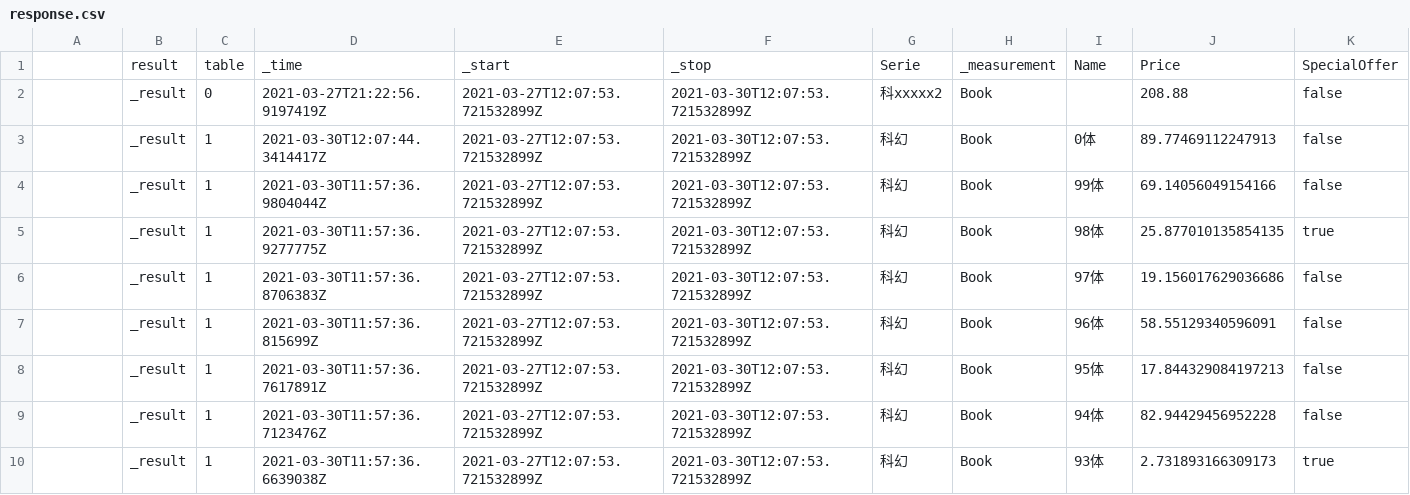
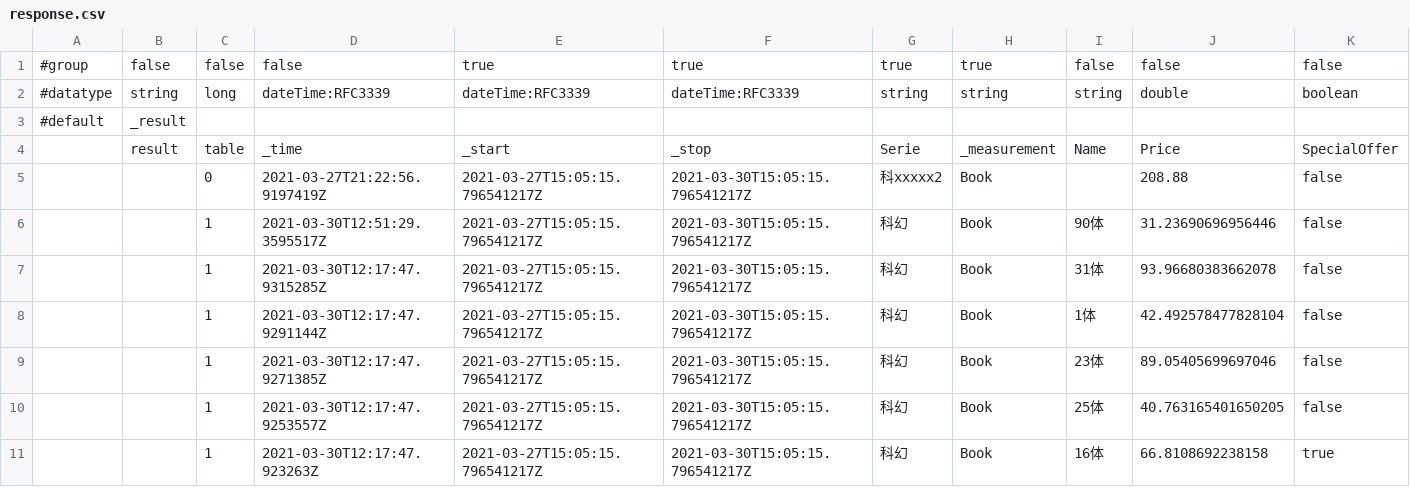
Before and after one commit to xljiulang/Influxdb2.Client, a CSV file: Performances/Influxdb-MockServer/wwwroot/response.csv, drawn as a sheet; only a part is shown; the diff covers the shown part only.

Commit message:
csv增加注释头

```diff
--- a/Performances/Influxdb-MockServer/wwwroot/response.csv
+++ b/Performances/Influxdb-MockServer/wwwroot/response.csv
@@ -1,10 +1,11 @@
+#group,false,false,false,true,true,true,true,false,false,false
+#datatype,string,long,dateTime:RFC3339,dateTime:RFC3339,dateTime:RFC3339,string,string,string,double,boolean
+#default,_result,,,,,,,,,
 ,result,table,_time,_start,_stop,Serie,_measurement,Name,Price,SpecialOffer
-,_result,0,2021-03-27T21:22:56.9197419Z,2021-03-27T12:07:53.721532899Z,2021-03-30T12:07:53.721532899Z,科xxxxx2,Book,,208.88,false
-,_result,1,2021-03-30T12:07:44.3414417Z,2021-03-27T12:07:53.721532899Z,2021-03-30T12:07:53.721532899Z,科幻,Book,0体,89.77469112247913,false
-,_result,1,2021-03-30T11:57:36.9804044Z,2021-03-27T12:07:53.721532899Z,2021-03-30T12:07:53.721532899Z,科幻,Book,99体,69.14056049154166,false
-,_result,1,2021-03-30T11:57:36.9277775Z,2021-03-27T12:07:53.721532899Z,2021-03-30T12:07:53.721532899Z,科幻,Book,98体,25.877010135854135,true
-,_result,1,2021-03-30T11:57:36.8706383Z,2021-03-27T12:07:53.721532899Z,2021-03-30T12:07:53.721532899Z,科幻,Book,97体,19.156017629036686,false
-,_result,1,2021-03-30T11:57:36.815699Z,2021-03-27T12:07:53.721532899Z,2021-03-30T12:07:53.721532899Z,科幻,Book,96体,58.55129340596091,false
-,_result,1,2021-03-30T11:57:36.7617891Z,2021-03-27T12:07:53.721532899Z,2021-03-30T12:07:53.721532899Z,科幻,Book,95体,17.844329084197213,false
-,_result,1,2021-03-30T11:57:36.7123476Z,2021-03-27T12:07:53.721532899Z,2021-03-30T12:07:53.721532899Z,科幻,Book,94体,82.94429456952228,false
-,_result,1,2021-03-30T11:57:36.6639038Z,2021-03-27T12:07:53.721532899Z,2021-03-30T12:07:53.721532899Z,科幻,Book,93体,2.731893166309173,true
+,,0,2021-03-27T21:22:56.9197419Z,2021-03-27T15:05:15.796541217Z,2021-03-30T15:05:15.796541217Z,科xxxxx2,Book,,208.88,false
+,,1,2021-03-30T12:51:29.3595517Z,2021-03-27T15:05:15.796541217Z,2021-03-30T15:05:15.796541217Z,科幻,Book,90体,31.23690696956446,false
+,,1,2021-03-30T12:17:47.9315285Z,2021-03-27T15:05:15.796541217Z,2021-03-30T15:05:15.796541217Z,科幻,Book,31体,93.96680383662078,false
+,,1,2021-03-30T12:17:47.9291144Z,2021-03-27T15:05:15.796541217Z,2021-03-30T15:05:15.796541217Z,科幻,Book,1体,42.492578477828104,false
+,,1,2021-03-30T12:17:47.9271385Z,2021-03-27T15:05:15.796541217Z,2021-03-30T15:05:15.796541217Z,科幻,Book,23体,89.05405699697046,false
+,,1,2021-03-30T12:17:47.9253557Z,2021-03-27T15:05:15.796541217Z,2021-03-30T15:05:15.796541217Z,科幻,Book,25体,40.763165401650205,false
+,,1,2021-03-30T12:17:47.923263Z,2021-03-27T15:05:15.796541217Z,2021-03-30T15:05:15.796541217Z,科幻,Book,16体,66.8108692238158,true
```
Also changed, not shown: 2 added rows and 12 edited cells elsewhere in this file.
